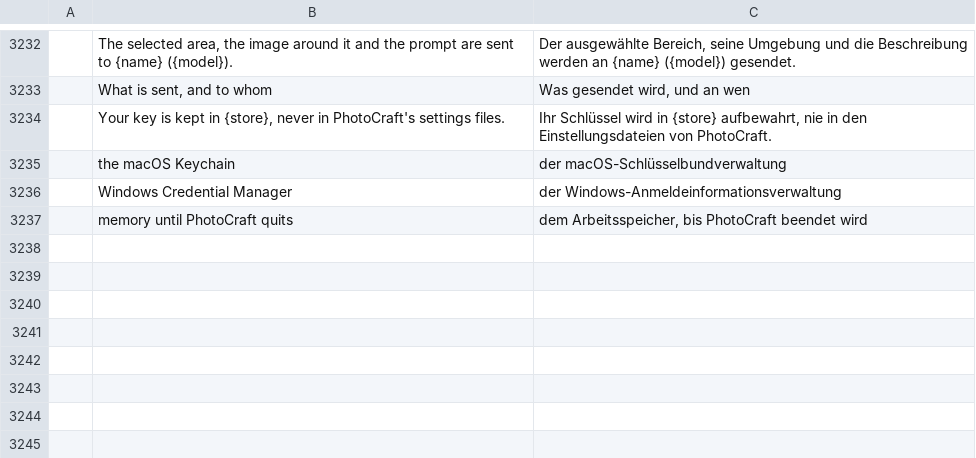
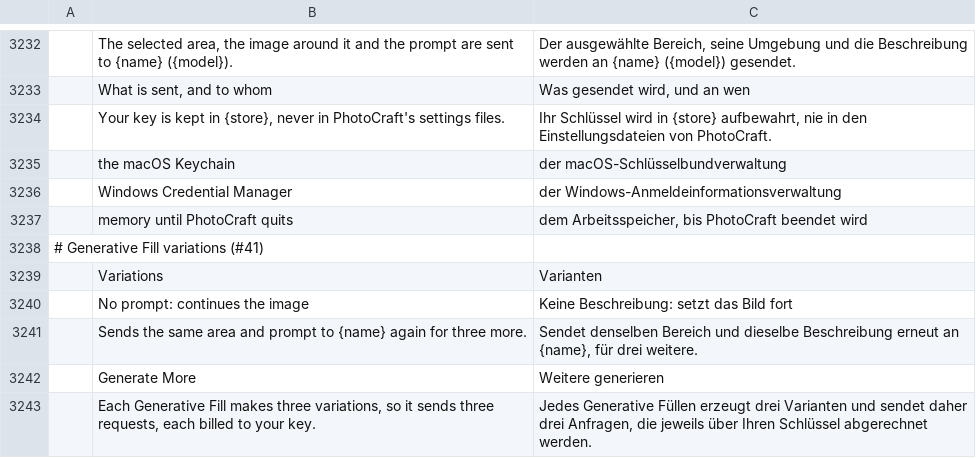
Before and after one commit to SonaliHar/photocraft, a TSV file: crates/ui-egui/src/i18n/de.tsv, drawn as a sheet; only a part is shown, gaps mark what is left out; the diff names each change by its address in the sheet, - before the commit and + after, or states it on an @@ line.

```diff
--- a/crates/ui-egui/src/i18n/de.tsv
+++ b/crates/ui-egui/src/i18n/de.tsv
+row 3238: # Generative Fill variations (#41)
+row 3239:  | Variations | Varianten
+row 3240:  | No prompt: continues the image | Keine Beschreibung: setzt das Bild fort
+row 3241:  | Sends the same area and prompt to {name} again for three more. | Sendet denselben Bereich und dieselbe Beschreibung erneut an {name}, für drei weitere.
+row 3242:  | Generate More | Weitere generieren
+row 3243:  | Each Generative Fill makes three variations, so it sends three requests, each billed to your key. | Jedes Generative Füllen erzeugt drei Varianten und sendet daher drei Anfragen, die jeweils über Ihren Schlüssel abgerechnet werden.
```
Also changed, not shown: crates/ui-egui/src/i18n/el.tsv, crates/ui-egui/src/i18n/ja.tsv, 25 other files.
